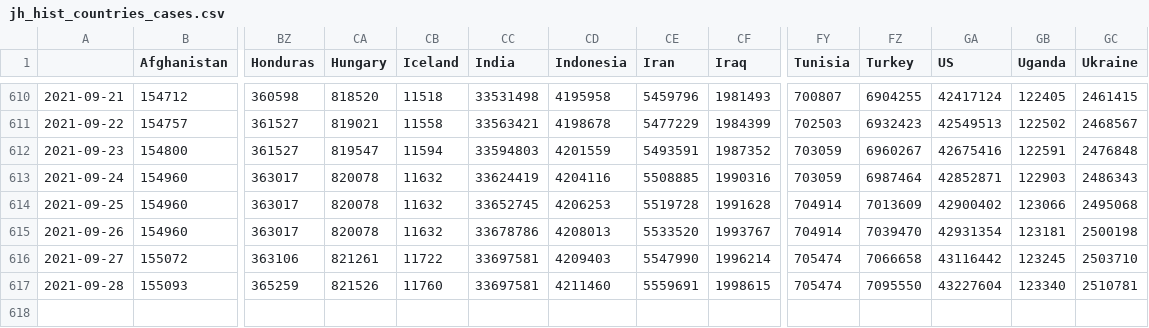
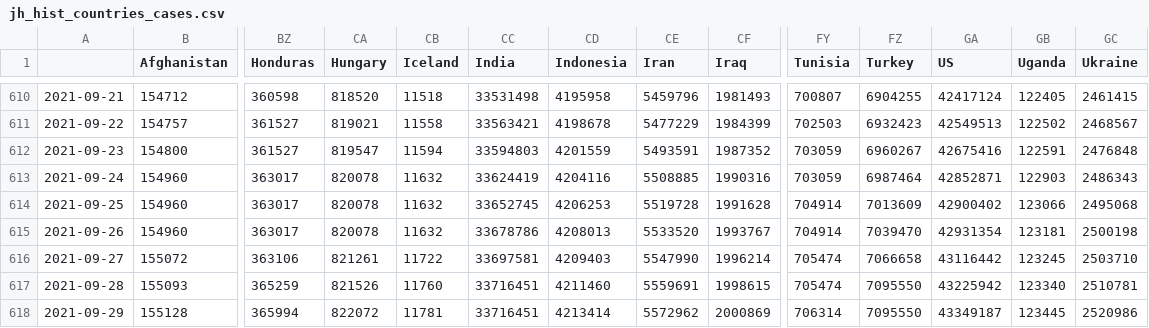
Before and after one commit to BrianLDev/Covid19_Analytics, a CSV file: Datasets/JH/jh_hist_countries_cases.csv, drawn as a sheet; only a part is shown, gaps mark what is left out; rows hold the shown columns only; the diff names each change by its address in the sheet, - before the commit and + after, or states it on an @@ line.

```diff
--- a/Datasets/JH/jh_hist_countries_cases.csv
+++ b/Datasets/JH/jh_hist_countries_cases.csv
-CC617 (India): 33697581
+CC617 (India): 33716451
-GA617 (US): 43227604
+GA617 (US): 43225942
+row 618: 2021-09-29 | 155128 | 365994 | 822072 | 11781 | 33716451 | 4213414 | 5572962 | 2000869 | 706314 | 7095550 | 43349187 | 123445 | 2520986
```
Also changed, not shown: Datasets/JH/jh_hist_countries_deaths.csv, Datasets/JH/jh_hist_usstates_cases_pct.csv, 19 other files.
